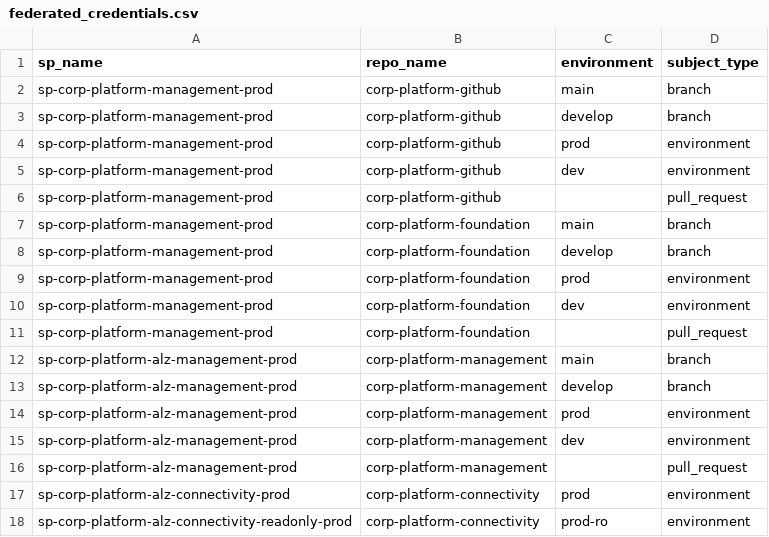
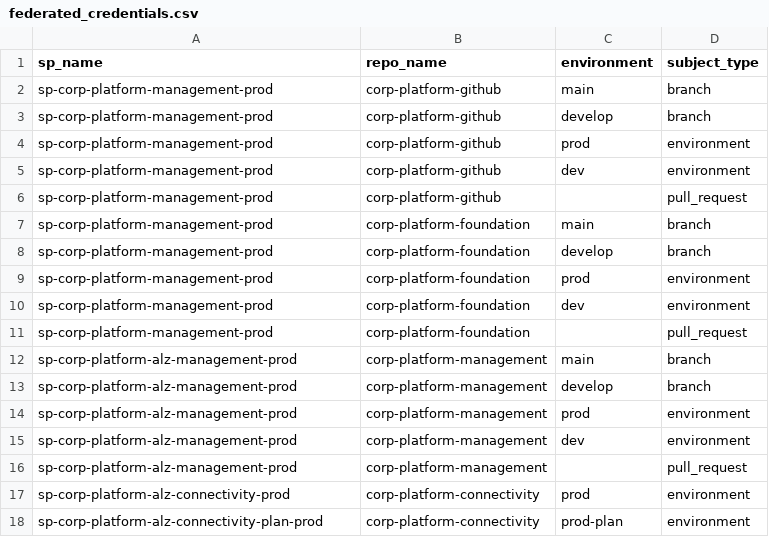
Before and after one commit to corp-techwithwu/corp-platform-github, a CSV file: infraascode/config/azure-identity/federated_credentials.csv, drawn as a sheet.

```diff
--- a/infraascode/config/azure-identity/federated_credentials.csv
+++ b/infraascode/config/azure-identity/federated_credentials.csv
@@ -17,2 +17,2 @@ sp-corp-platform-alz-management-prod,corp-platform-management,,pull_request
 sp-corp-platform-alz-connectivity-prod,corp-platform-connectivity,prod,environment
-sp-corp-platform-alz-connectivity-readonly-prod,corp-platform-connectivity,prod-ro,environment
+sp-corp-platform-alz-connectivity-plan-prod,corp-platform-connectivity,prod-plan,environment
```
Also changed, not shown: infraascode/config/azure-identity/rbac.csv, infraascode/config/azure-identity/service_principals.csv, 3 other files.
